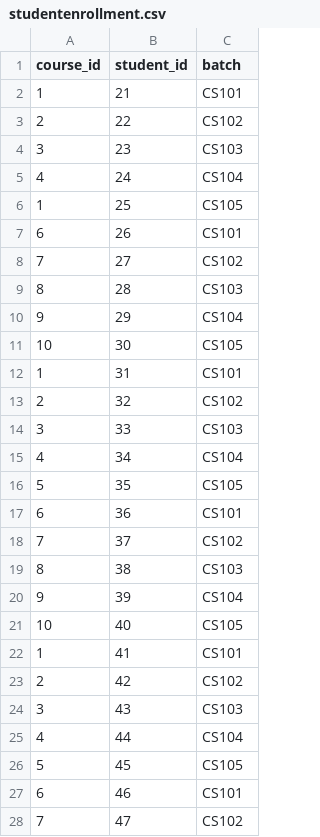
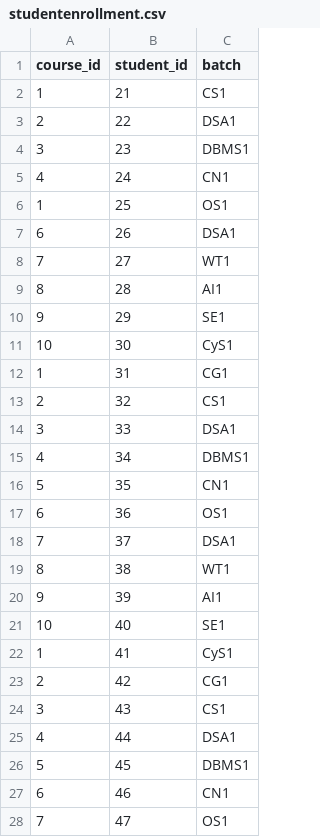
Before and after one commit to Dmnep58/-Attandance-Management-System, a CSV file: Backend/Sql/studentenrollment.csv, drawn as a sheet; only a part is shown; the diff covers the shown part only.

```diff
--- a/Backend/Sql/studentenrollment.csv
+++ b/Backend/Sql/studentenrollment.csv
@@ -1,28 +1,28 @@
 course_id,student_id,batch
-1,21,CS101
-2,22,CS102
-3,23,CS103
-4,24,CS104
-1,25,CS105
-6,26,CS101
-7,27,CS102
-8,28,CS103
-9,29,CS104
-10,30,CS105
-1,31,CS101
-2,32,CS102
-3,33,CS103
-4,34,CS104
-5,35,CS105
-6,36,CS101
-7,37,CS102
-8,38,CS103
-9,39,CS104
-10,40,CS105
-1,41,CS101
-2,42,CS102
-3,43,CS103
-4,44,CS104
-5,45,CS105
-6,46,CS101
-7,47,CS102
+1,21,CS1
+2,22,DSA1
+3,23,DBMS1
+4,24,CN1
+1,25,OS1
+6,26,DSA1
+7,27,WT1
+8,28,AI1
+9,29,SE1
+10,30,CyS1
+1,31,CG1
+2,32,CS1
+3,33,DSA1
+4,34,DBMS1
+5,35,CN1
+6,36,OS1
+7,37,DSA1
+8,38,WT1
+9,39,AI1
+10,40,SE1
+1,41,CyS1
+2,42,CG1
+3,43,CS1
+4,44,DSA1
+5,45,DBMS1
+6,46,CN1
+7,47,OS1
```
Also changed, not shown: 23 edited cells elsewhere in this file, Backend/Sql/course.csv, Backend/Sql/facultyenrollment.csv.
